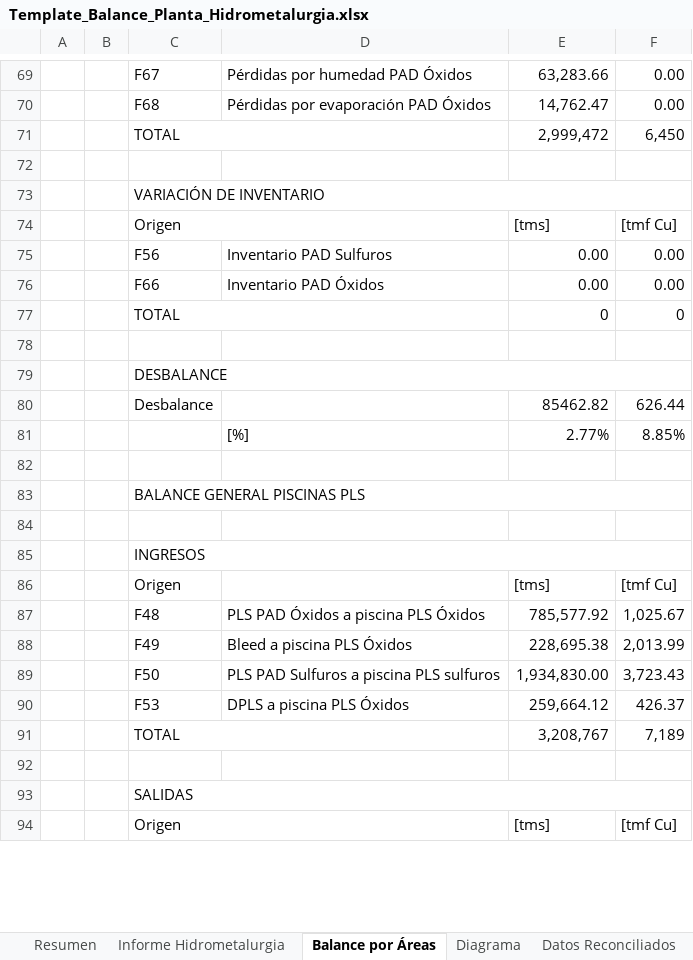
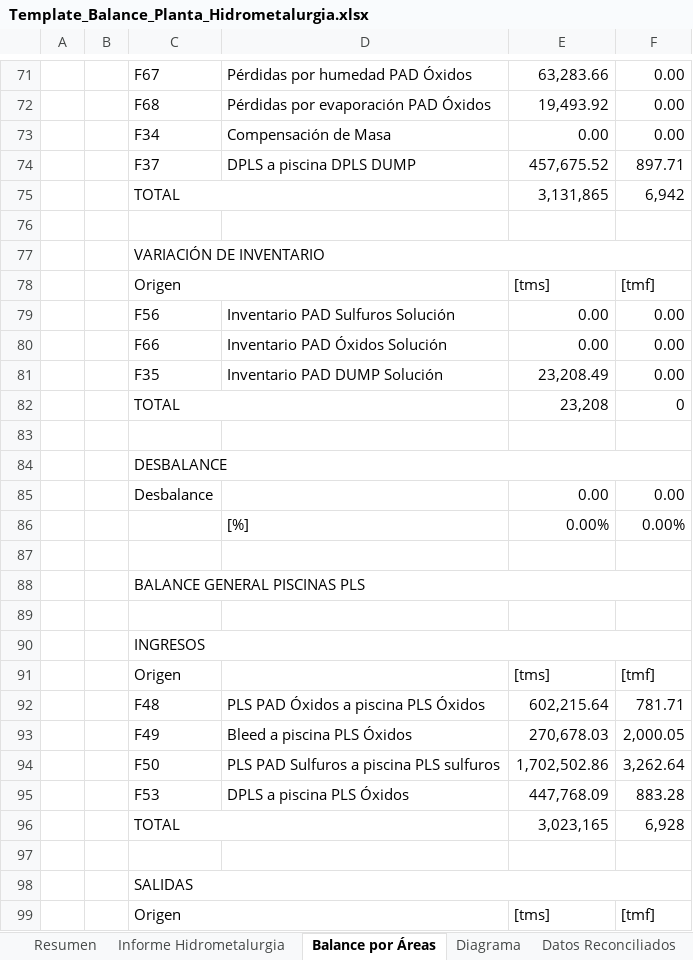
Before and after one commit to furetasimplex/DashReportabilidadSIIRUreta-, an Excel workbook: reporte/Template_Balance_Planta_Hidrometalurgia.xlsx, sheet Balance por Áreas, drawn as a sheet; only a part is shown, gaps mark what is left out; values as stored, in another font and other column widths than the file's, no cell formats; charts and pictures not drawn; removed rows and columns are numbered as before the commit, all else as after; the diff covers the shown part only; the diff names each change by its address in the sheet, - before the commit and + after, or states it on an @@ line.

Commit message:
reporte balance

```diff
--- a/reporte/Template_Balance_Planta_Hidrometalurgia.xlsx (sheet Balance por Áreas)
+++ b/reporte/Template_Balance_Planta_Hidrometalurgia.xlsx (sheet Balance por Áreas)
-E72: 14,762.47
+E72: 19,493.92
-row 71:  |  | TOTAL |  | 2,999,472 | 6,450
+row 73:  |  | F34 | Compensación de Masa | 0.00 | 0.00
+row 74:  |  | F37 | DPLS a piscina DPLS DUMP | 457,675.52 | 897.71
+row 75:  |  | TOTAL |  | 3,131,865 | 6,942
-F78: [tmf Cu]
+F78: [tmf]
-D79: Inventario PAD Sulfuros
+D79: Inventario PAD Sulfuros Solución
-D80: Inventario PAD Óxidos
+D80: Inventario PAD Óxidos Solución
+row 81:  |  | F35 | Inventario PAD DUMP Solución | 23,208.49 | 0.00
-E82: 0
+E82: 23,208
-row 80:  |  | Desbalance |  | 85462.82 | 626.44
-row 81:  |  |  | [%] | 2.77% | 8.85%
+row 85:  |  | Desbalance |  | 0.00 | 0.00
+row 86:  |  |  | [%] | 0.00% | 0.00%
-F91: [tmf Cu]
+F91: [tmf]
-E92: 785,577.92
+E92: 602,215.64
-F92: 1,025.67
+F92: 781.71
-E93: 228,695.38
+E93: 270,678.03
-F93: 2,013.99
+F93: 2,000.05
-E94: 1,934,830.00
+E94: 1,702,502.86
-F94: 3,723.43
+F94: 3,262.64
-E95: 259,664.12
+E95: 447,768.09
-F95: 426.37
+F95: 883.28
-row 91:  |  | TOTAL |  | 3,208,767 | 7,189
+row 96:  |  | TOTAL |  | 3,023,165 | 6,928
-F99: [tmf Cu]
+F99: [tmf]
```
Also changed, not shown: 18 added rows, 16 removed rows and 159 edited cells elsewhere in this sheet, sheet Proceso Área Húmeda, sheet Proceso Área Seca, sheet Análisis Variación-Tolerancias, sheet Datos Reconciliados, sheet Informe Hidrometalurgia, sheet Proceso Área Cátodos, 1 more sheet, cell formats, formulas that keep their value, charts or pictures, report_export/exports/Balance_Planta_Hidrometalurgia_20260801_20260823_Caso24_Run147.xlsx, 25 other files.
